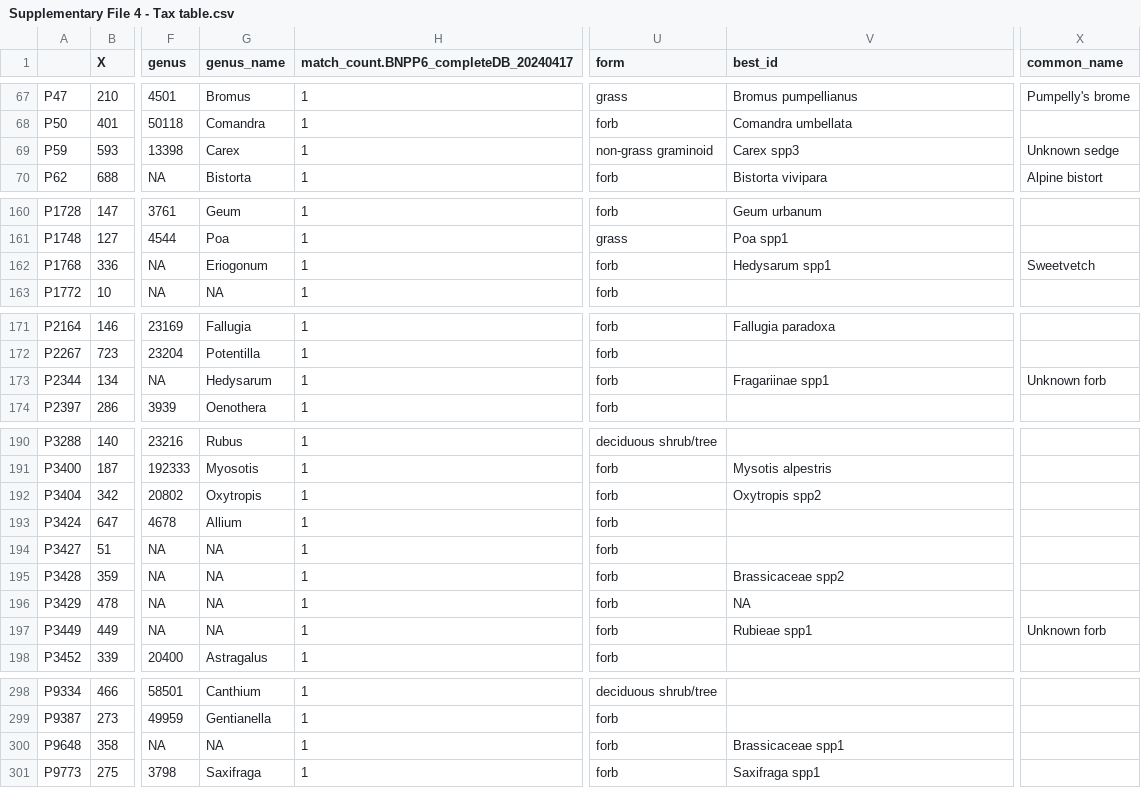
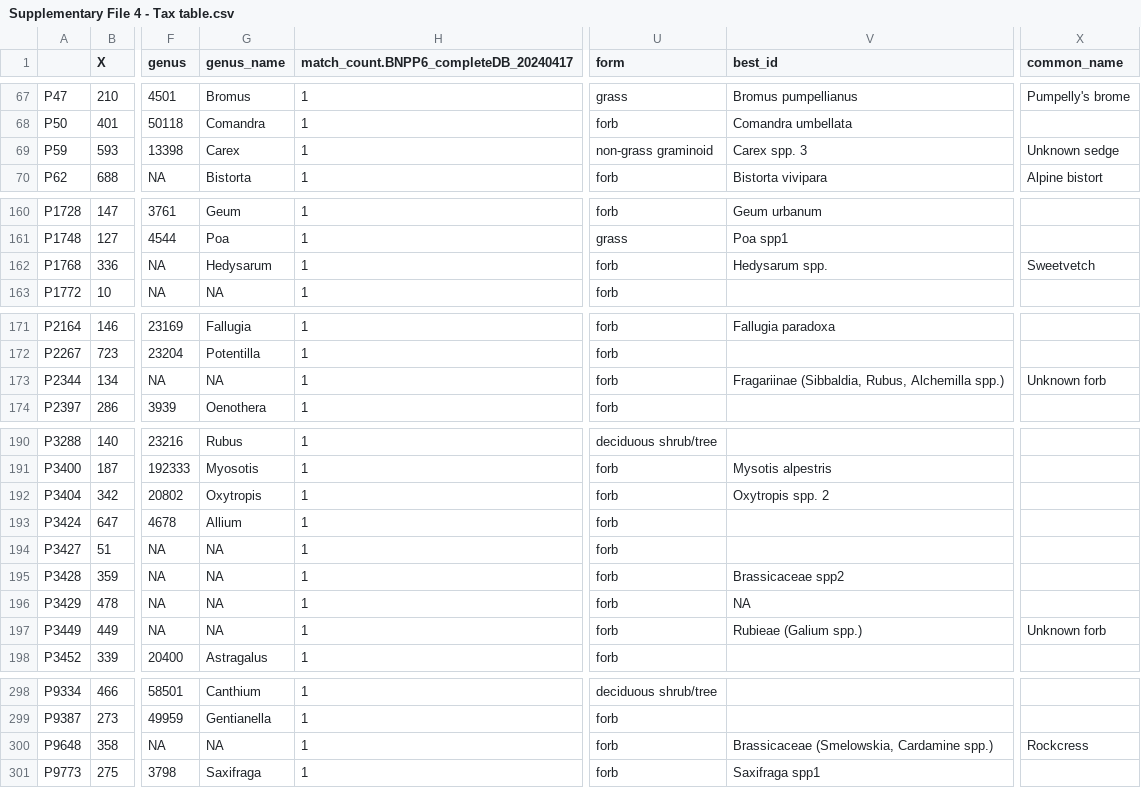
Before and after one commit to jfarr99/Banff_Dietary_Niches, a CSV file: Data/Supplementary File 4 - Tax table.csv, drawn as a sheet; only a part is shown, gaps mark what is left out; the diff covers the shown part only; the diff names each change by its address in the sheet, - before the commit and + after, or states it on an @@ line.

```diff
--- a/Data/Supplementary File 4 - Tax table.csv
+++ b/Data/Supplementary File 4 - Tax table.csv
-V69 (best_id): Carex spp3
+V69 (best_id): Carex spp. 3
-G162 (genus_name): Eriogonum
+G162 (genus_name): Hedysarum
-V162 (best_id): Hedysarum spp1
+V162 (best_id): Hedysarum spp.
-G173 (genus_name): Hedysarum
+G173 (genus_name): NA
-V173 (best_id): Fragariinae spp1
+V173 (best_id): Fragariinae (Sibbaldia, Rubus, Alchemilla spp.)
-V192 (best_id): Oxytropis spp2
+V192 (best_id): Oxytropis spp. 2
-V197 (best_id): Rubieae spp1
+V197 (best_id): Rubieae (Galium spp.)
-V300 (best_id): Brassicaceae spp1
+V300 (best_id): Brassicaceae (Smelowskia, Cardamine spp.)
-X300 (common_name): (empty)
+X300 (common_name): Rockcress
```
Also changed, not shown: 34 edited cells elsewhere in this file, Data/Banff Metadata_Nov102024.csv, Data/Supplementary File 1 - Fecal sample metadata.csv, 21 other files.
